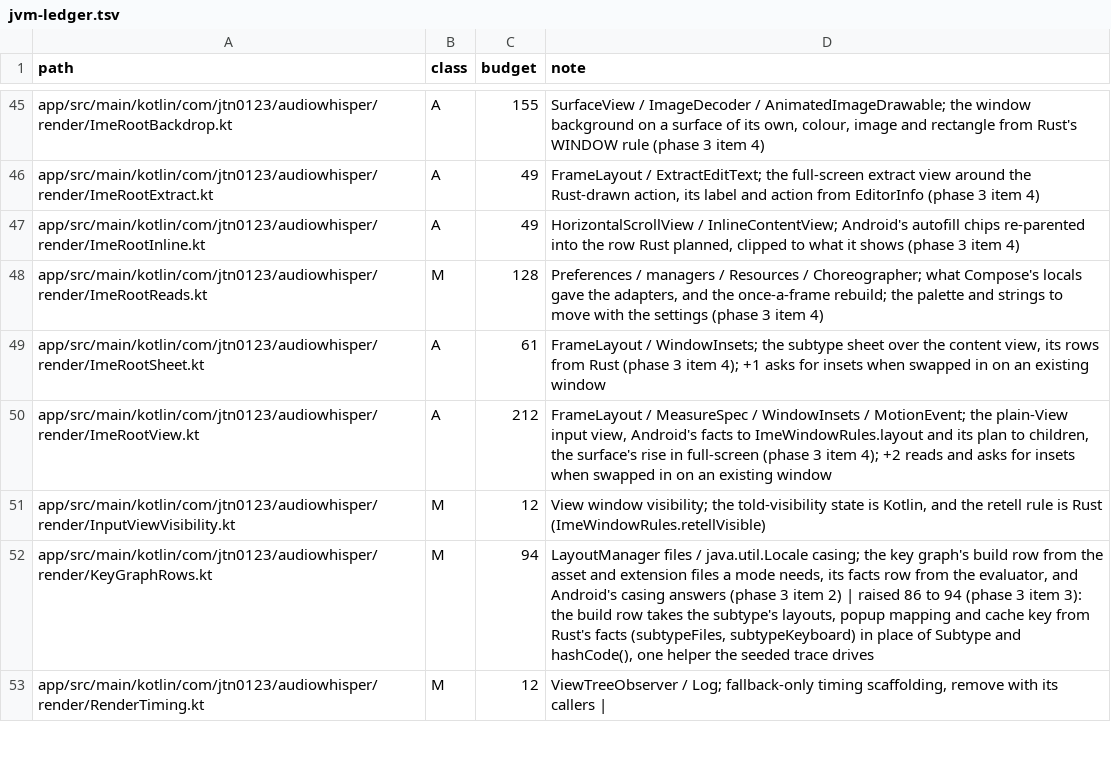
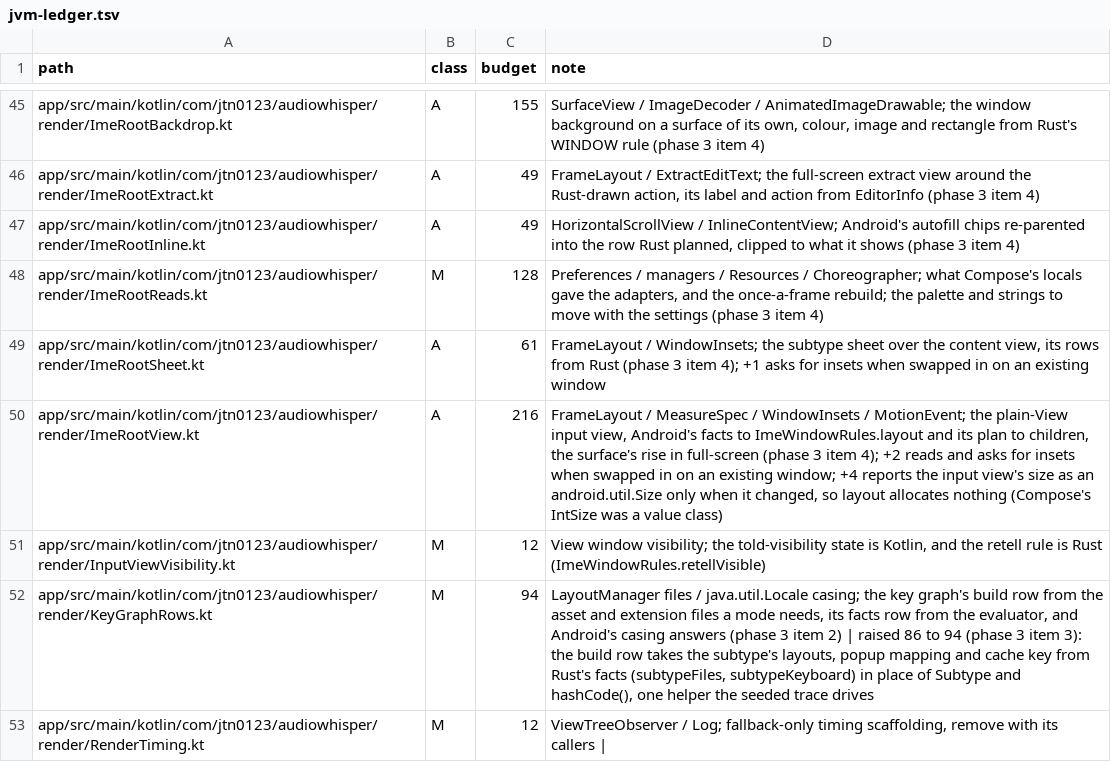
Before and after one commit to jtn0123/AudioWhisper-Keyboard, a TSV file: docs/jvm-ledger.tsv, drawn as a sheet; only a part is shown, gaps mark what is left out.

```diff
--- a/docs/jvm-ledger.tsv
+++ b/docs/jvm-ledger.tsv
@@ -49,3 +49,3 @@ app/src/main/kotlin/com/jtn0123/audiowhisper/render/ImeRootReads.kt	M	128	Prefer
 app/src/main/kotlin/com/jtn0123/audiowhisper/render/ImeRootSheet.kt	A	61	FrameLayout / WindowInsets; the subtype sheet over the content view, its rows from Rust (phase 3 item 4); +1 asks for insets when swapped in on an existing window
-app/src/main/kotlin/com/jtn0123/audiowhisper/render/ImeRootView.kt	A	212	FrameLayout / MeasureSpec / WindowInsets / MotionEvent; the plain-View input view, Android's facts to ImeWindowRules.layout and its plan to children, the surface's rise in full-screen (phase 3 item 4); +2 reads and asks for insets when swapped in on an existing window
+app/src/main/kotlin/com/jtn0123/audiowhisper/render/ImeRootView.kt	A	216	FrameLayout / MeasureSpec / WindowInsets / MotionEvent; the plain-View input view, Android's facts to ImeWindowRules.layout and its plan to children, the surface's rise in full-screen (phase 3 item 4); +2 reads and asks for insets when swapped in on an existing window; +4 reports the input view's size as an android.util.Size only when it changed, so layout allocates nothing (Compose's IntSize was a value class)
 app/src/main/kotlin/com/jtn0123/audiowhisper/render/InputViewVisibility.kt	M	12	View window visibility; the told-visibility state is Kotlin, and the retell rule is Rust (ImeWindowRules.retellVisible)
```
Also changed, not shown: 1 other file.
